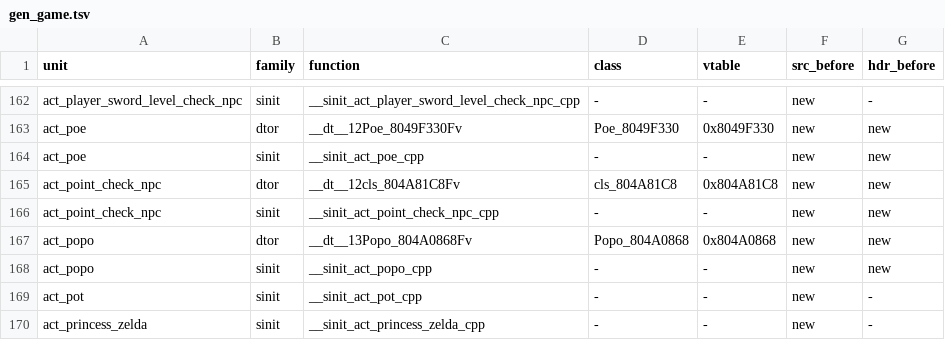
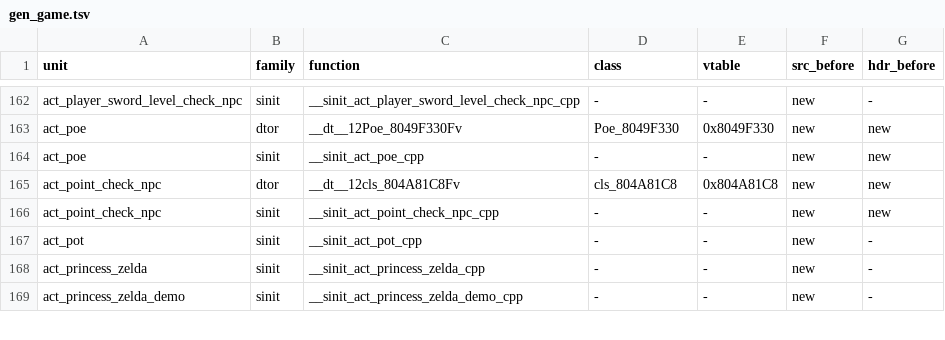
Before and after one commit to sh1ftmaker/fsa, a TSV file: config/G4SE01/gen_game.tsv, drawn as a sheet; only a part is shown, gaps mark what is left out; the shorter side is filled out with more unchanged rows.

```diff
--- a/config/G4SE01/gen_game.tsv
+++ b/config/G4SE01/gen_game.tsv
@@ -166,4 +166,2 @@ act_point_check_npc	dtor	__dt__12cls_804A81C8Fv	cls_804A81C8	0x804A81C8	new	new
 act_point_check_npc	sinit	__sinit_act_point_check_npc_cpp	-	-	new	new
-act_popo	dtor	__dt__13Popo_804A0868Fv	Popo_804A0868	0x804A0868	new	new
-act_popo	sinit	__sinit_act_popo_cpp	-	-	new	new
 act_pot	sinit	__sinit_act_pot_cpp	-	-	new	-
```
Also changed, not shown: 3 other files.
